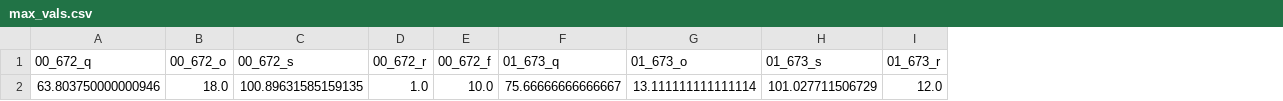
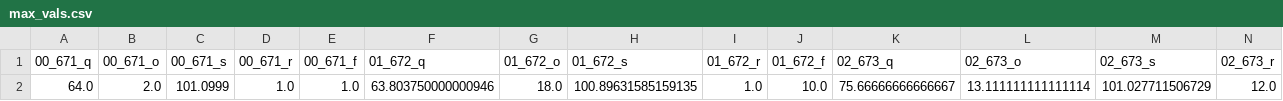
Before and after one commit to rivinduw/ntfm3, a CSV file: data/max_vals.csv, drawn as a sheet; only a part is shown; addresses are those after the commit; the diff covers the shown part only; the diff names each change by its address in the sheet, - before the commit and + after, or states it on an @@ line.

```diff
--- a/data/max_vals.csv
+++ b/data/max_vals.csv
+column A (00_671_q), row 2: 64.0
+column B (00_671_o), row 2: 2.0
+column C (00_671_s), row 2: 101.0999
+column D (00_671_r), row 2: 1.0
+column E (00_671_f), row 2: 1.0
-F1: 00_672_q
+F1: 01_672_q
-G1: 00_672_o
+G1: 01_672_o
-H1: 00_672_s
+H1: 01_672_s
-I1: 00_672_r
+I1: 01_672_r
-J1: 00_672_f
+J1: 01_672_f
-K1: 01_673_q
+K1: 02_673_q
-L1: 01_673_o
+L1: 02_673_o
-M1: 01_673_s
+M1: 02_673_s
-N1: 01_673_r
+N1: 02_673_r
```
Also changed, not shown: 46 edited cells elsewhere in this file, data/seg_lens.csv, 9 other files.
